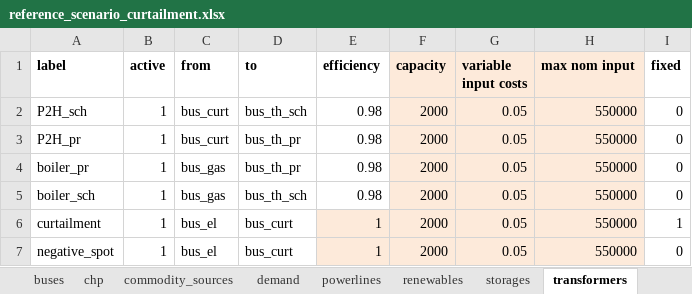
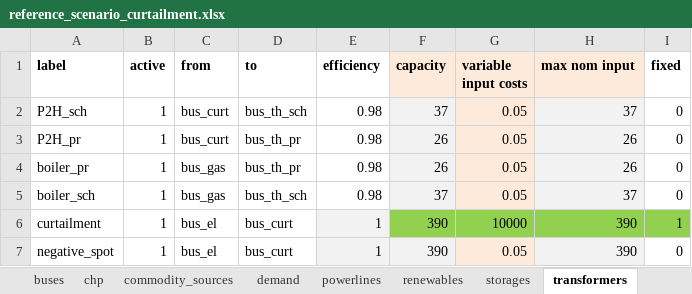
Before and after one commit to windnode/WindNODE_KWUM, an Excel workbook: windnode_kwum/scenarios/data/reference_scenario_curtailment.xlsx, sheet transformers, drawn as a sheet; values as stored, in another font and other column widths than the file's, no borders; the diff names each change by its address in the sheet, - before the commit and + after, or states it on an @@ line.

Commit message:
Added: Plot results bus_curt Parametrised: buses, chp, commodity sources, storages, transformers

```diff
--- a/windnode_kwum/scenarios/data/reference_scenario_curtailment.xlsx (sheet transformers)
+++ b/windnode_kwum/scenarios/data/reference_scenario_curtailment.xlsx (sheet transformers)
-F2 (capacity): 2000
+F2 (capacity): 37
-H2 (max nom input): 550000
+H2 (max nom input): 37
-F3:F4 (capacity): 2000
+F3:F4 (capacity): 26
-H3:H4 (max nom input): 550000
+H3:H4 (max nom input): 26
-F5 (capacity): 2000
+F5 (capacity): 37
-H5 (max nom input): 550000
+H5 (max nom input): 37
-F6:F7 (capacity): 2000
+F6:F7 (capacity): 390
-F6:H6 fill: #FDEADA
+F6:H6 fill: #92D050
-G6 (variable input costs): 0.05
+G6 (variable input costs): 10000
-H6:H7 (max nom input): 550000
+H6:H7 (max nom input): 390
-I6 fill: none
+I6 fill: #92D050
```
Also changed, not shown: sheet buses, sheet storages, sheet commodity_sources, sheet chp, 1 other file.
